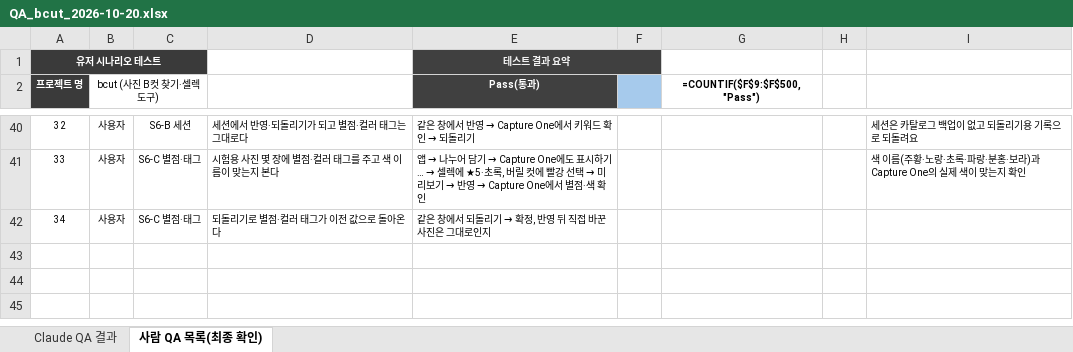
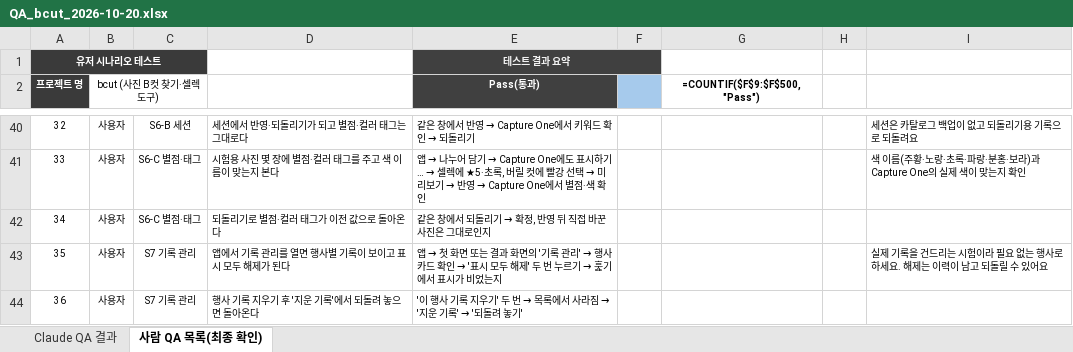
Before and after one commit to haagendajun/bcut-public, an Excel workbook: docs/qa/QA_bcut_2026-10-20.xlsx, sheet 사람 QA 목록(최종 확인), drawn as a sheet; only a part is shown, gaps mark what is left out; values as stored, in another font and other column widths than the file's, no borders; formulas without a stored value are shown as written; conditional formats not drawn; the diff names each change by its address in the sheet, - before the commit and + after, or states it on an @@ line.

```diff
--- a/docs/qa/QA_bcut_2026-10-20.xlsx (sheet 사람 QA 목록(최종 확인))
+++ b/docs/qa/QA_bcut_2026-10-20.xlsx (sheet 사람 QA 목록(최종 확인))
+row 43: 35 | 사용자 | S7 기록 관리 | 앱에서 기록 관리를 열면 행사별 기록이 보이고 표시 모두 해제가 된다 | 앱 → 첫 화면 또는 결과 화면의 '기록 관리' → 행사 카드 확인 → '표시 모두 해제' 두 번 누르기 → 훑기에서 표시가 비었는지 |  |  |  | 실제 기록을 건드리는 시험이라 필요 없는 행사로 하세요. 해제는 이력이 남고 되돌릴 수 있어요
+row 44: 36 | 사용자 | S7 기록 관리 | 행사 기록 지우기 후 '지운 기록'에서 되돌려 놓으면 돌아온다 | '이 행사 기록 지우기' 두 번 → 목록에서 사라짐 → '지운 기록' → '되돌려 놓기'
```
Also changed, not shown: sheet Claude QA 결과, 21 other files.
